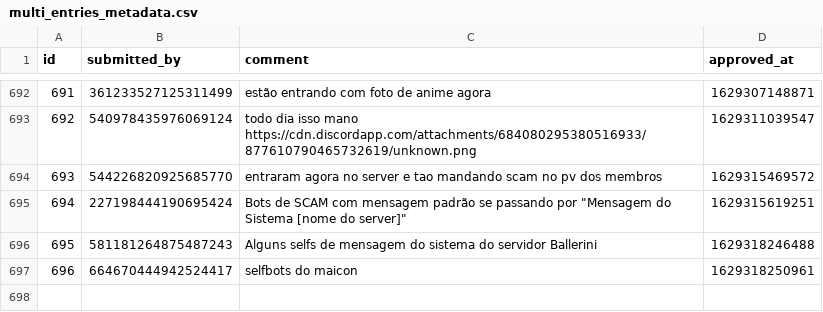
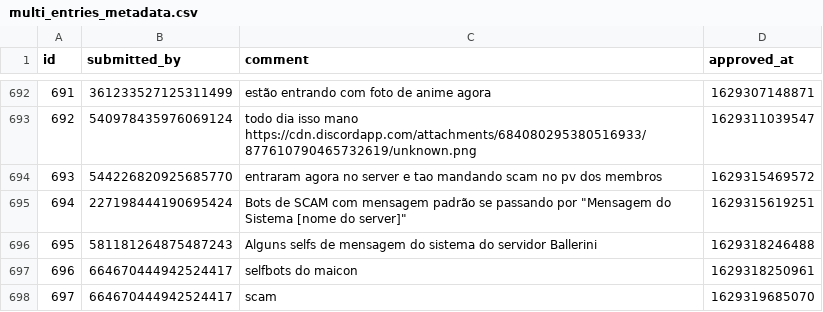
Before and after one commit to LorittaBot/FloppaPowerData, a CSV file: multi_entries_metadata.csv, drawn as a sheet; only a part is shown, gaps mark what is left out; the diff names each change by its address in the sheet, - before the commit and + after, or states it on an @@ line.

```diff
--- a/multi_entries_metadata.csv
+++ b/multi_entries_metadata.csv
+row 698: 697 | 664670444942524417 | scam | 1629319685070
```
Also changed, not shown: blocked_users.csv, users_approvals.csv, 1 other file.
